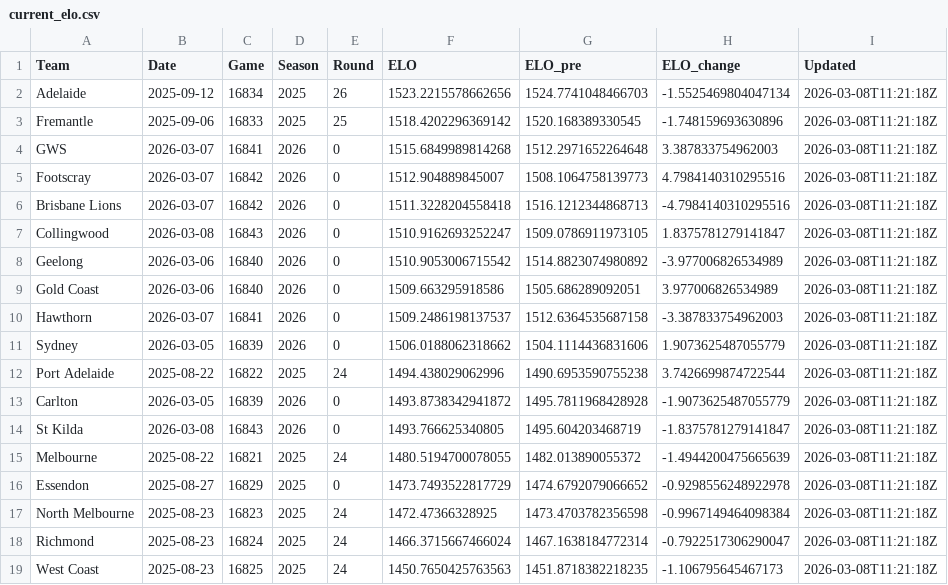
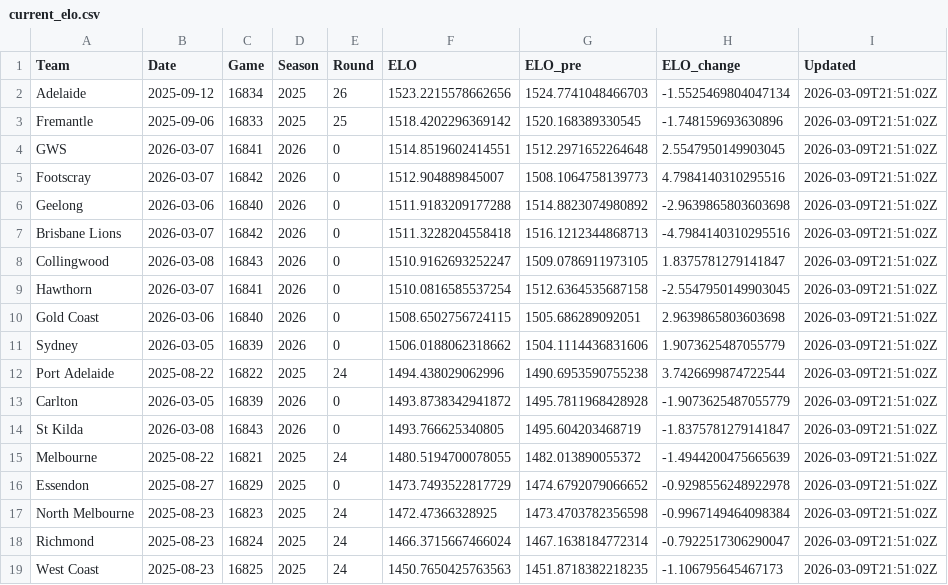
Before and after one commit to jimmyday12/plussixoneblog, a CSV file: data_files/raw-data/current_elo.csv, drawn as a sheet.

Commit message:
updating data after round 0, including fix for simulations

```diff
--- a/data_files/raw-data/current_elo.csv
+++ b/data_files/raw-data/current_elo.csv
@@ -1,19 +1,19 @@
 Team,Date,Game,Season,Round,ELO,ELO_pre,ELO_change,Updated
-Adelaide,2025-09-12,16834,2025,26,1523.2215578662656,1524.7741048466703,-1.5525469804047134,2026-03-08T11:21:18Z
-Fremantle,2025-09-06,16833,2025,25,1518.4202296369142,1520.168389330545,-1.748159693630896,2026-03-08T11:21:18Z
-GWS,2026-03-07,16841,2026,0,1515.6849989814268,1512.2971652264648,3.387833754962003,2026-03-08T11:21:18Z
-Footscray,2026-03-07,16842,2026,0,1512.904889845007,1508.1064758139773,4.7984140310295516,2026-03-08T11:21:18Z
-Brisbane Lions,2026-03-07,16842,2026,0,1511.3228204558418,1516.1212344868713,-4.7984140310295516,2026-03-08T11:21:18Z
-Collingwood,2026-03-08,16843,2026,0,1510.9162693252247,1509.0786911973105,1.8375781279141847,2026-03-08T11:21:18Z
-Geelong,2026-03-06,16840,2026,0,1510.9053006715542,1514.8823074980892,-3.977006826534989,2026-03-08T11:21:18Z
-Gold Coast,2026-03-06,16840,2026,0,1509.663295918586,1505.686289092051,3.977006826534989,2026-03-08T11:21:18Z
-Hawthorn,2026-03-07,16841,2026,0,1509.2486198137537,1512.6364535687158,-3.387833754962003,2026-03-08T11:21:18Z
-Sydney,2026-03-05,16839,2026,0,1506.0188062318662,1504.1114436831606,1.9073625487055779,2026-03-08T11:21:18Z
-Port Adelaide,2025-08-22,16822,2025,24,1494.438029062996,1490.6953590755238,3.7426699874722544,2026-03-08T11:21:18Z
-Carlton,2026-03-05,16839,2026,0,1493.8738342941872,1495.7811968428928,-1.9073625487055779,2026-03-08T11:21:18Z
-St Kilda,2026-03-08,16843,2026,0,1493.766625340805,1495.604203468719,-1.8375781279141847,2026-03-08T11:21:18Z
-Melbourne,2025-08-22,16821,2025,24,1480.5194700078055,1482.013890055372,-1.4944200475665639,2026-03-08T11:21:18Z
-Essendon,2025-08-27,16829,2025,0,1473.7493522817729,1474.6792079066652,-0.9298556248922978,2026-03-08T11:21:18Z
-North Melbourne,2025-08-23,16823,2025,24,1472.47366328925,1473.4703782356598,-0.9967149464098384,2026-03-08T11:21:18Z
-Richmond,2025-08-23,16824,2025,24,1466.3715667466024,1467.1638184772314,-0.7922517306290047,2026-03-08T11:21:18Z
-West Coast,2025-08-23,16825,2025,24,1450.7650425763563,1451.8718382218235,-1.106795645467173,2026-03-08T11:21:18Z
+Adelaide,2025-09-12,16834,2025,26,1523.2215578662656,1524.7741048466703,-1.5525469804047134,2026-03-09T21:51:02Z
+Fremantle,2025-09-06,16833,2025,25,1518.4202296369142,1520.168389330545,-1.748159693630896,2026-03-09T21:51:02Z
+GWS,2026-03-07,16841,2026,0,1514.8519602414551,1512.2971652264648,2.5547950149903045,2026-03-09T21:51:02Z
+Footscray,2026-03-07,16842,2026,0,1512.904889845007,1508.1064758139773,4.7984140310295516,2026-03-09T21:51:02Z
+Geelong,2026-03-06,16840,2026,0,1511.9183209177288,1514.8823074980892,-2.9639865803603698,2026-03-09T21:51:02Z
+Brisbane Lions,2026-03-07,16842,2026,0,1511.3228204558418,1516.1212344868713,-4.7984140310295516,2026-03-09T21:51:02Z
+Collingwood,2026-03-08,16843,2026,0,1510.9162693252247,1509.0786911973105,1.8375781279141847,2026-03-09T21:51:02Z
+Hawthorn,2026-03-07,16841,2026,0,1510.0816585537254,1512.6364535687158,-2.5547950149903045,2026-03-09T21:51:02Z
+Gold Coast,2026-03-06,16840,2026,0,1508.6502756724115,1505.686289092051,2.9639865803603698,2026-03-09T21:51:02Z
+Sydney,2026-03-05,16839,2026,0,1506.0188062318662,1504.1114436831606,1.9073625487055779,2026-03-09T21:51:02Z
+Port Adelaide,2025-08-22,16822,2025,24,1494.438029062996,1490.6953590755238,3.7426699874722544,2026-03-09T21:51:02Z
+Carlton,2026-03-05,16839,2026,0,1493.8738342941872,1495.7811968428928,-1.9073625487055779,2026-03-09T21:51:02Z
+St Kilda,2026-03-08,16843,2026,0,1493.766625340805,1495.604203468719,-1.8375781279141847,2026-03-09T21:51:02Z
+Melbourne,2025-08-22,16821,2025,24,1480.5194700078055,1482.013890055372,-1.4944200475665639,2026-03-09T21:51:02Z
+Essendon,2025-08-27,16829,2025,0,1473.7493522817729,1474.6792079066652,-0.9298556248922978,2026-03-09T21:51:02Z
+North Melbourne,2025-08-23,16823,2025,24,1472.47366328925,1473.4703782356598,-0.9967149464098384,2026-03-09T21:51:02Z
+Richmond,2025-08-23,16824,2025,24,1466.3715667466024,1467.1638184772314,-0.7922517306290047,2026-03-09T21:51:02Z
+West Coast,2025-08-23,16825,2025,24,1450.7650425763563,1451.8718382218235,-1.106795645467173,2026-03-09T21:51:02Z
```
Also changed, not shown: data_files/processed-data/AFLM_predictions.csv, data_files/processed-data/AFLM_predictions_history_2026.csv, 16 other files.
